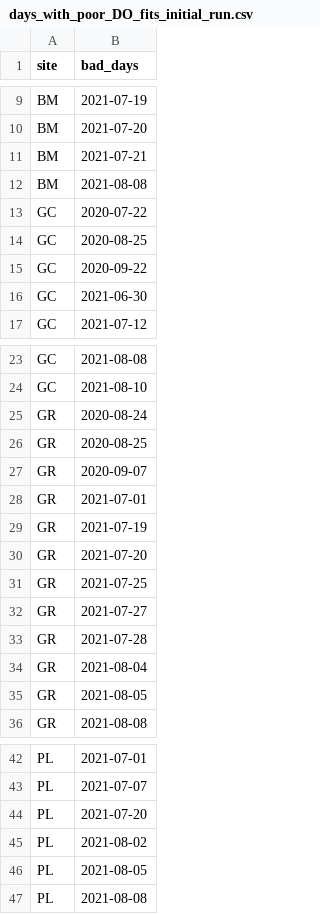
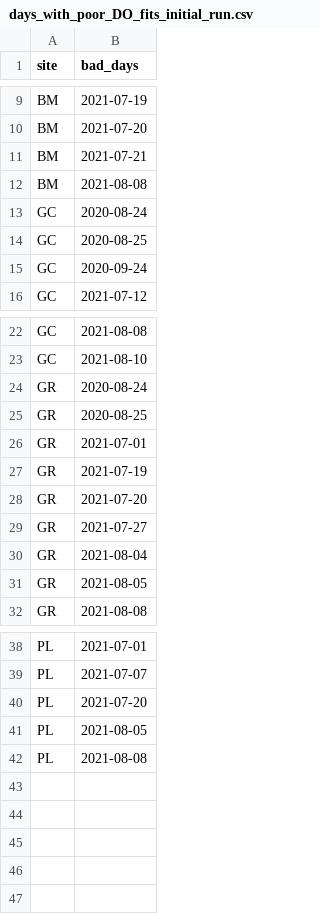
Before and after one commit to amcarter/UCFR-metabolism, a CSV file: data/days_with_poor_DO_fits_initial_run.csv, drawn as a sheet; only a part is shown, gaps mark what is left out.

Commit message:
compared metabolism runs across different values of K600 sigma sigma

```diff
--- a/data/days_with_poor_DO_fits_initial_run.csv
+++ b/data/days_with_poor_DO_fits_initial_run.csv
@@ -12,6 +12,5 @@ BM,2021-07-21
 BM,2021-08-08
-GC,2020-07-22
+GC,2020-08-24
 GC,2020-08-25
-GC,2020-09-22
-GC,2021-06-30
+GC,2020-09-24
 GC,2021-07-12
@@ -26,3 +25,2 @@ GR,2020-08-24
 GR,2020-08-25
-GR,2020-09-07
 GR,2021-07-01
@@ -30,5 +28,3 @@ GR,2021-07-19
 GR,2021-07-20
-GR,2021-07-25
 GR,2021-07-27
-GR,2021-07-28
 GR,2021-08-04
@@ -44,3 +40,2 @@ PL,2021-07-07
 PL,2021-07-20
-PL,2021-08-02
 PL,2021-08-05
```
Also changed, not shown: 14 other files.
